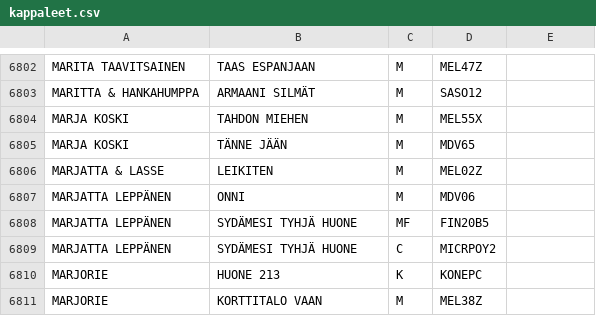
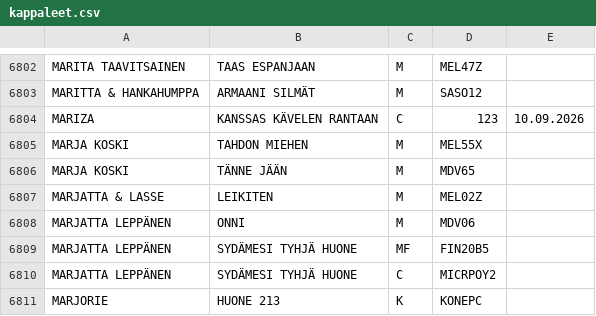
Before and after one commit to LamminHovi/Karaokelista, a CSV file: kappaleet.csv, drawn as a sheet; only a part is shown, gaps mark what is left out; the shorter side is filled out with more unchanged rows; the diff names each change by its address in the sheet, - before the commit and + after, or states it on an @@ line.

Commit message:
Lisatty kappale

```diff
--- a/kappaleet.csv
+++ b/kappaleet.csv
+row 6804: MARIZA | KANSSAS KÄVELEN RANTAAN | C | 123 | 10.09.2026
```
